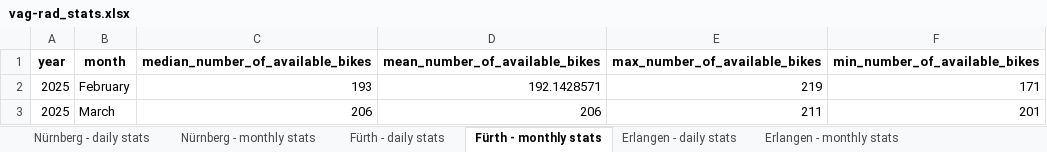
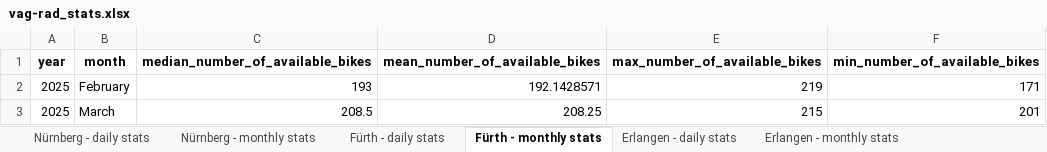
Before and after one commit to BernhardSchiffer/bike-network-analysis, an Excel workbook: vag-rad/vag-rad_stats.xlsx, sheet Fürth - monthly stats, drawn as a sheet; values as stored, in another font and other column widths than the file's, no borders; the diff names each change by its address in the sheet, - before the commit and + after, or states it on an @@ line.

Commit message:
update daily stats

```diff
--- a/vag-rad/vag-rad_stats.xlsx (sheet Fürth - monthly stats)
+++ b/vag-rad/vag-rad_stats.xlsx (sheet Fürth - monthly stats)
-C3 (median_number_of_available_bikes): 206
+C3 (median_number_of_available_bikes): 208.5
-D3 (mean_number_of_available_bikes): 206
+D3 (mean_number_of_available_bikes): 208.25
-E3 (max_number_of_available_bikes): 211
+E3 (max_number_of_available_bikes): 215
```
Also changed, not shown: sheet Schwabach - monthly stats, sheet Schwabach - daily stats, sheet Fürth - daily stats, sheet Erlangen - daily stats, sheet Nürnberg - monthly stats, sheet Nürnberg - daily stats, 12 other files.
